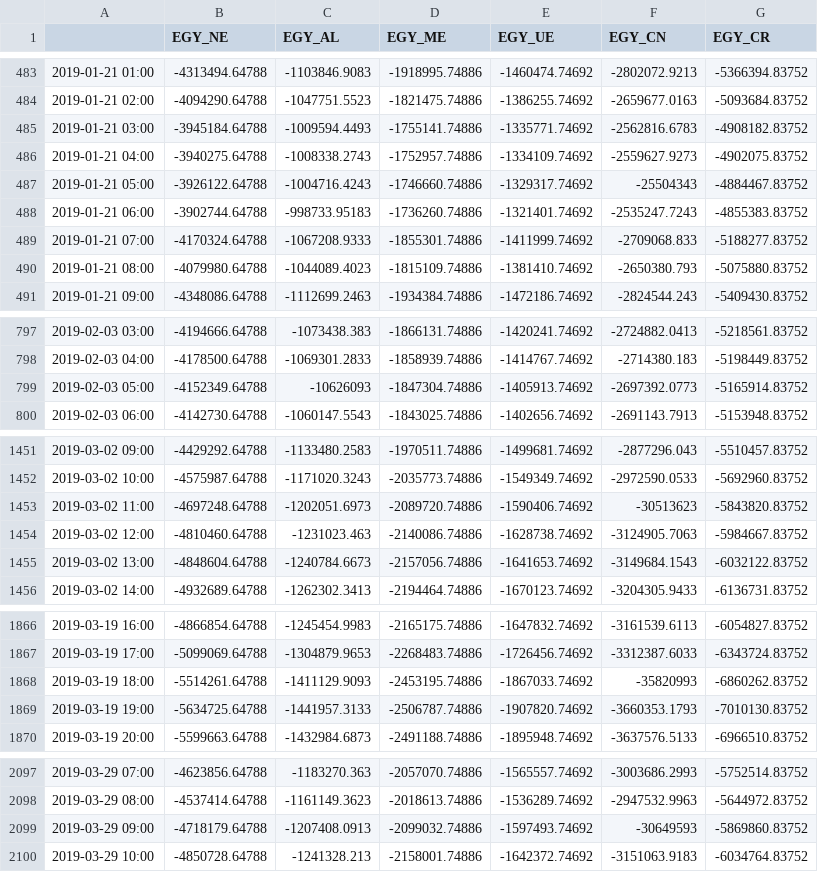
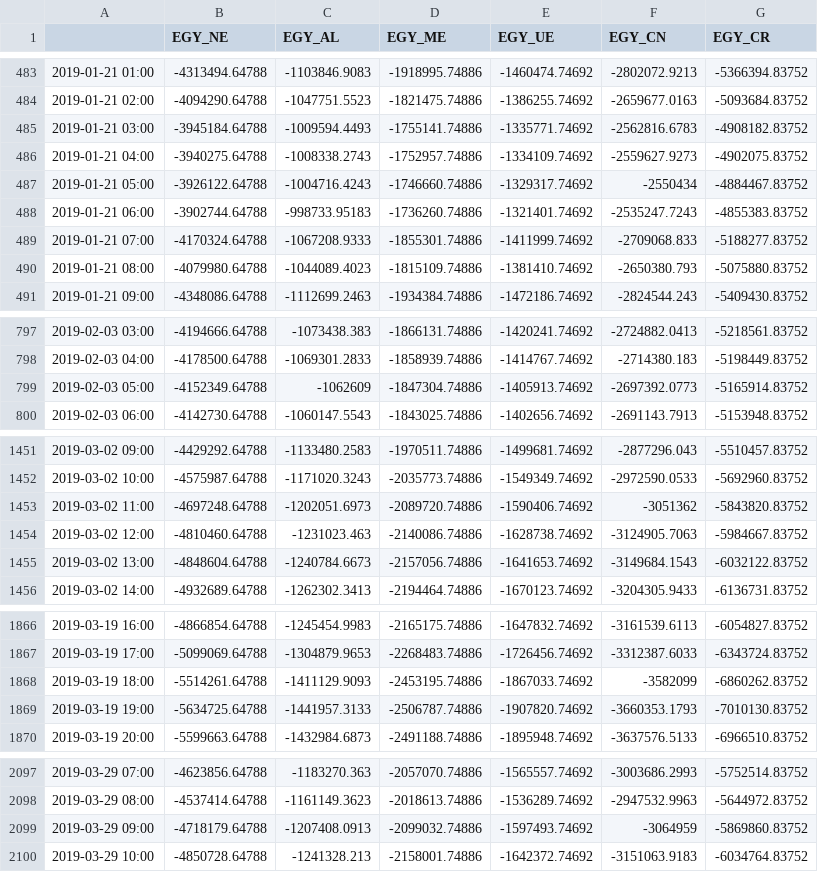
Before and after one commit to SESAM-Polimi/Calliope-Africa, a CSV file: EGY/Timeseries/Demand.csv, drawn as a sheet; only a part is shown, gaps mark what is left out; the diff covers the shown part only.

Commit message:
fixed EGY Timeseries

```diff
--- a/EGY/Timeseries/Demand.csv
+++ b/EGY/Timeseries/Demand.csv
@@ -486,3 +486,3 @@
 2019-01-21 04:00,-3940275.64788,-1008338.2743,-1752957.74886,-1334109.74692,-2559627.9273,-4902075.83752
-2019-01-21 05:00,-3926122.64788,-1004716.4243,-1746660.74886,-1329317.74692,-25504343,-4884467.83752
+2019-01-21 05:00,-3926122.64788,-1004716.4243,-1746660.74886,-1329317.74692,-2550434,-4884467.83752
 2019-01-21 06:00,-3902744.64788,-998733.95183,-1736260.74886,-1321401.74692,-2535247.7243,-4855383.83752
@@ -798,3 +798,3 @@
 2019-02-03 04:00,-4178500.64788,-1069301.2833,-1858939.74886,-1414767.74692,-2714380.183,-5198449.83752
-2019-02-03 05:00,-4152349.64788,-10626093,-1847304.74886,-1405913.74692,-2697392.0773,-5165914.83752
+2019-02-03 05:00,-4152349.64788,-1062609,-1847304.74886,-1405913.74692,-2697392.0773,-5165914.83752
 2019-02-03 06:00,-4142730.64788,-1060147.5543,-1843025.74886,-1402656.74692,-2691143.7913,-5153948.83752
@@ -1452,3 +1452,3 @@
 2019-03-02 10:00,-4575987.64788,-1171020.3243,-2035773.74886,-1549349.74692,-2972590.0533,-5692960.83752
-2019-03-02 11:00,-4697248.64788,-1202051.6973,-2089720.74886,-1590406.74692,-30513623,-5843820.83752
+2019-03-02 11:00,-4697248.64788,-1202051.6973,-2089720.74886,-1590406.74692,-3051362,-5843820.83752
 2019-03-02 12:00,-4810460.64788,-1231023.463,-2140086.74886,-1628738.74692,-3124905.7063,-5984667.83752
@@ -1867,3 +1867,3 @@
 2019-03-19 17:00,-5099069.64788,-1304879.9653,-2268483.74886,-1726456.74692,-3312387.6033,-6343724.83752
-2019-03-19 18:00,-5514261.64788,-1411129.9093,-2453195.74886,-1867033.74692,-35820993,-6860262.83752
+2019-03-19 18:00,-5514261.64788,-1411129.9093,-2453195.74886,-1867033.74692,-3582099,-6860262.83752
 2019-03-19 19:00,-5634725.64788,-1441957.3133,-2506787.74886,-1907820.74692,-3660353.1793,-7010130.83752
@@ -2098,3 +2098,3 @@
 2019-03-29 08:00,-4537414.64788,-1161149.3623,-2018613.74886,-1536289.74692,-2947532.9963,-5644972.83752
-2019-03-29 09:00,-4718179.64788,-1207408.0913,-2099032.74886,-1597493.74692,-30649593,-5869860.83752
+2019-03-29 09:00,-4718179.64788,-1207408.0913,-2099032.74886,-1597493.74692,-3064959,-5869860.83752
 2019-03-29 10:00,-4850728.64788,-1241328.213,-2158001.74886,-1642372.74692,-3151063.9183,-6034764.83752
```
Also changed, not shown: 7 edited cells elsewhere in this file.
